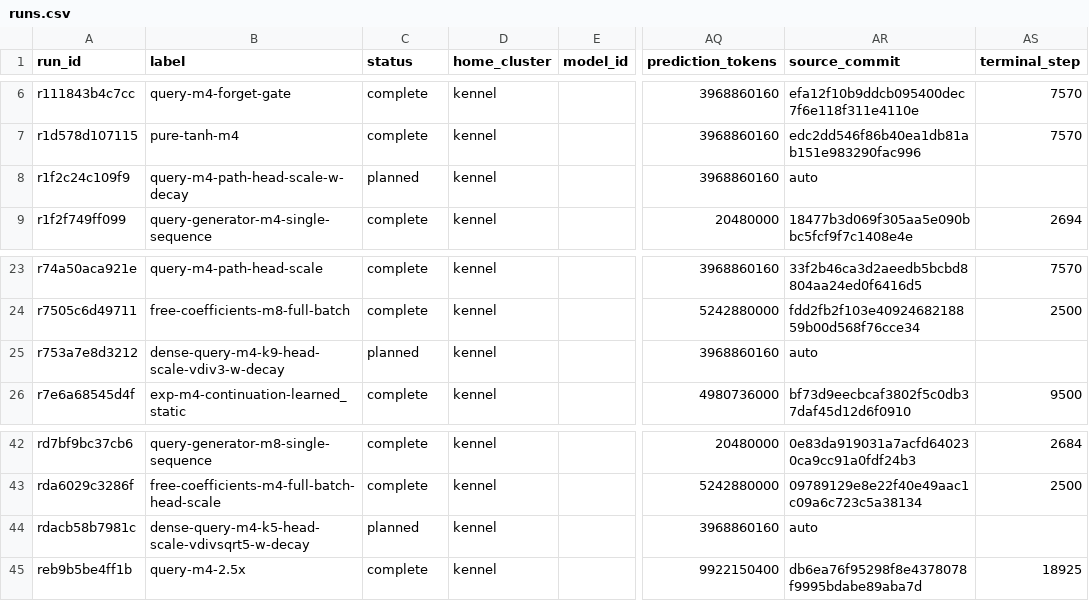
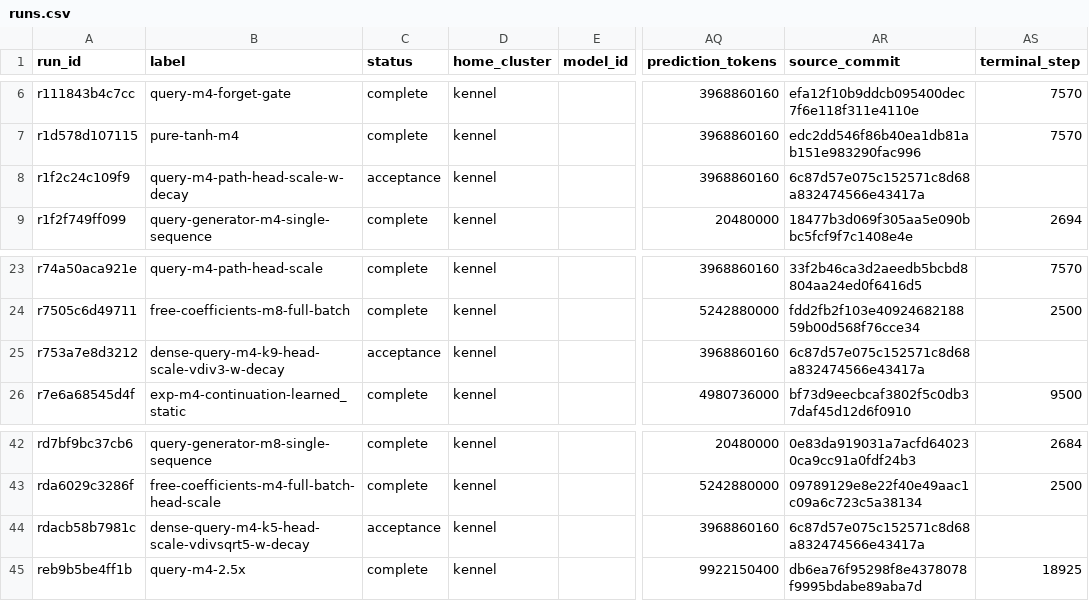
Before and after one commit to rafaelhanashiro/functional-memory, a CSV file: experiments/transformer_200m_4b/runs.csv, drawn as a sheet; only a part is shown, gaps mark what is left out; the diff names each change by its address in the sheet, - before the commit and + after, or states it on an @@ line.

Commit message:
Record three independent single-GPU projection-decay submissions

```diff
--- a/experiments/transformer_200m_4b/runs.csv
+++ b/experiments/transformer_200m_4b/runs.csv
-C8 (status): planned
+C8 (status): acceptance
-AR8 (source_commit): auto
+AR8 (source_commit): 6c87d57e075c152571c8d68a832474566e43417a
-C25 (status): planned
+C25 (status): acceptance
-AR25 (source_commit): auto
+AR25 (source_commit): 6c87d57e075c152571c8d68a832474566e43417a
-C44 (status): planned
+C44 (status): acceptance
-AR44 (source_commit): auto
+AR44 (source_commit): 6c87d57e075c152571c8d68a832474566e43417a
```
Also changed, not shown: 4 other files.
